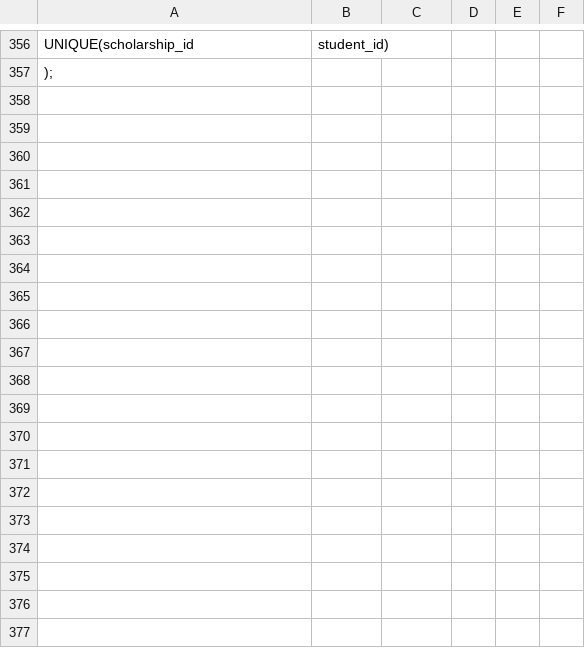
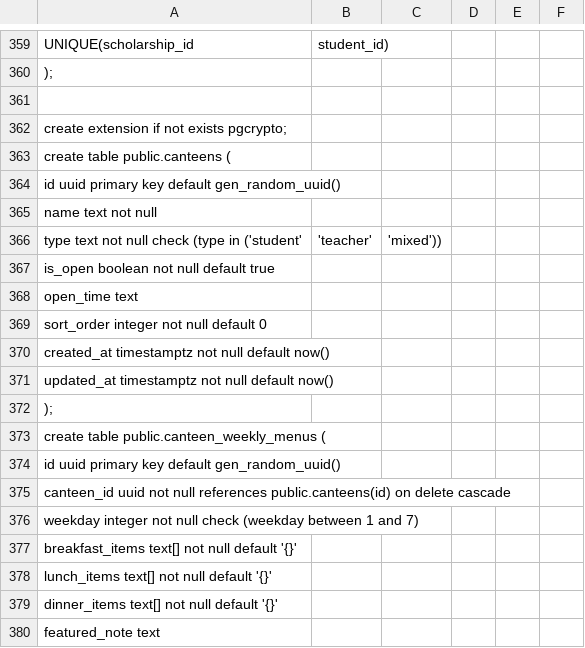
Before and after one commit to chun-cr/FlutterCampus, a CSV file: tables.csv, drawn as a sheet; only a part is shown, gaps mark what is left out; the diff covers the shown part only; the diff names each change by its address in the sheet, - before the commit and + after, or states it on an @@ line.

```diff
--- a/tables.csv
+++ b/tables.csv
+row 361: (empty)
+row 362: create extension if not exists pgcrypto;
+row 363: create table public.canteens (
+row 364: id uuid primary key default gen_random_uuid()
+row 365: name text not null
+row 366: type text not null check (type in ('student' | 'teacher' | 'mixed'))
+row 367: is_open boolean not null default true
+row 368: open_time text
+row 369: sort_order integer not null default 0
+row 370: created_at timestamptz not null default now()
+row 371: updated_at timestamptz not null default now()
+row 372: );
+row 373: create table public.canteen_weekly_menus (
+row 374: id uuid primary key default gen_random_uuid()
+row 375: canteen_id uuid not null references public.canteens(id) on delete cascade
+row 376: weekday integer not null check (weekday between 1 and 7)
+row 377: breakfast_items text[] not null default '{}'
+row 378: lunch_items text[] not null default '{}'
+row 379: dinner_items text[] not null default '{}'
+row 380: featured_note text
```
Also changed, not shown: 19 added rows elsewhere in this file, 35 other files.
